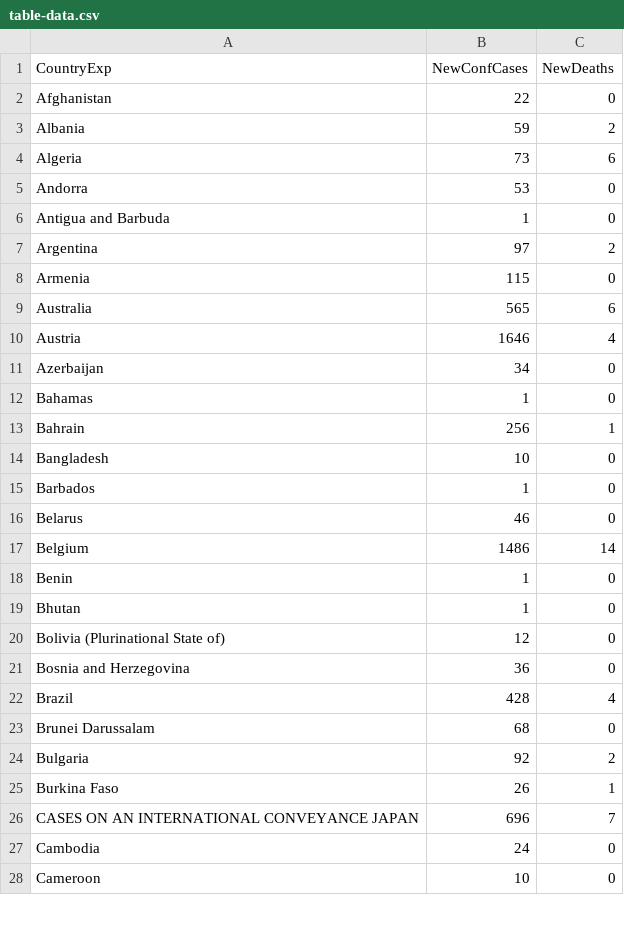
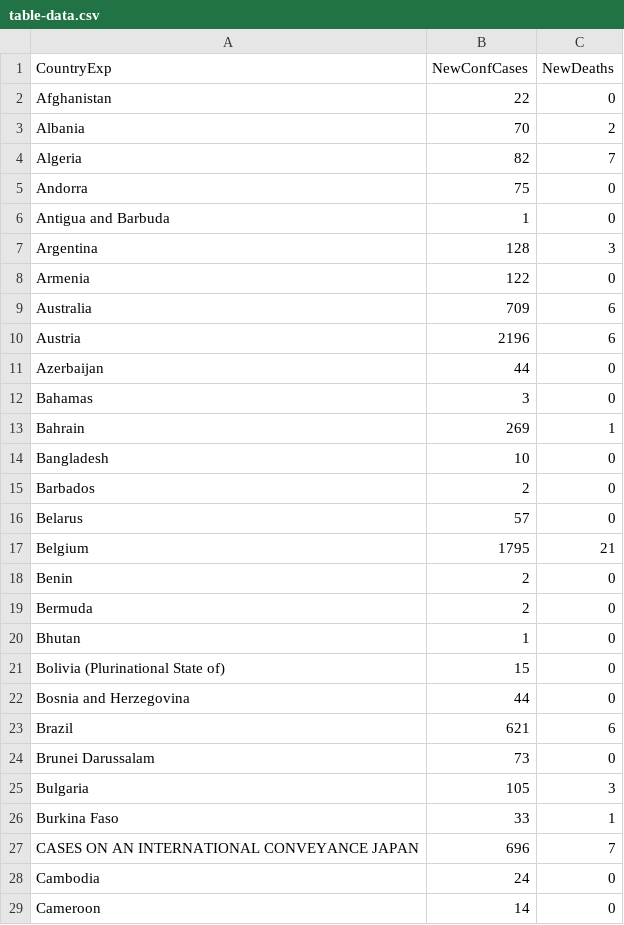
Before and after one commit to idimitriadis/covid, a CSV file: static/data/table-data.csv, drawn as a sheet; only a part is shown; the diff covers the shown part only.

```diff
--- a/static/data/table-data.csv
+++ b/static/data/table-data.csv
@@ -2,27 +2,28 @@ CountryExp,NewConfCases,NewDeaths
 Afghanistan,22,0
-Albania,59,2
-Algeria,73,6
-Andorra,53,0
+Albania,70,2
+Algeria,82,7
+Andorra,75,0
 Antigua and Barbuda,1,0
-Argentina,97,2
-Armenia,115,0
-Australia,565,6
-Austria,1646,4
-Azerbaijan,34,0
-Bahamas ,1,0
-Bahrain,256,1
+Argentina,128,3
+Armenia,122,0
+Australia,709,6
+Austria,2196,6
+Azerbaijan,44,0
+Bahamas ,3,0
+Bahrain,269,1
 Bangladesh,10,0
-Barbados,1,0
-Belarus,46,0
-Belgium,1486,14
-Benin,1,0
+Barbados,2,0
+Belarus,57,0
+Belgium,1795,21
+Benin,2,0
+Bermuda,2,0
 Bhutan,1,0
-Bolivia (Plurinational State of),12,0
-Bosnia and Herzegovina,36,0
-Brazil,428,4
-Brunei Darussalam,68,0
-Bulgaria,92,2
-Burkina Faso,26,1
+Bolivia (Plurinational State of),15,0
+Bosnia and Herzegovina,44,0
+Brazil,621,6
+Brunei Darussalam,73,0
+Bulgaria,105,3
+Burkina Faso,33,1
 CASES ON AN INTERNATIONAL CONVEYANCE JAPAN,696,7
 Cambodia,24,0
-Cameroon,10,0
+Cameroon,14,0
```
Also changed, not shown: 11 added rows and 113 edited cells elsewhere in this file, 20 other files.
